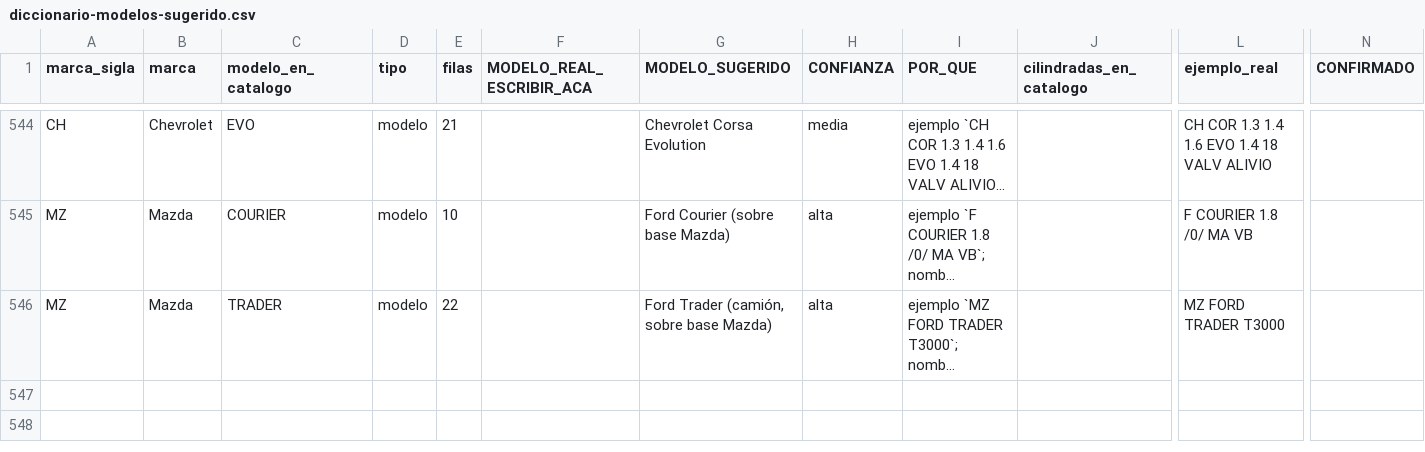
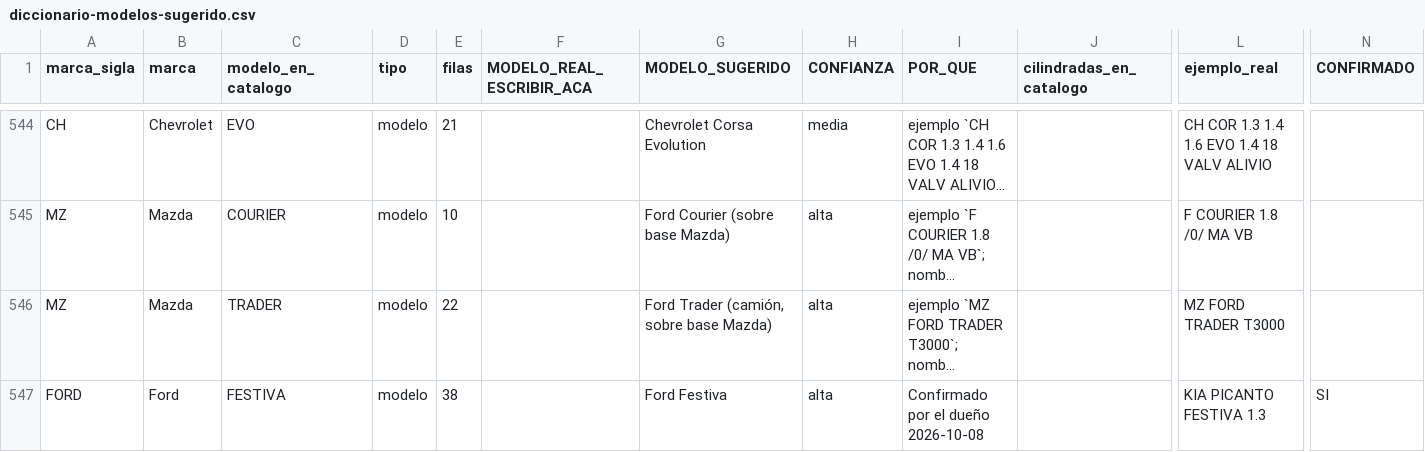
Before and after one commit to Leonardo-A1varez/crm, a CSV file: docs/catalogo/diccionario-modelos-sugerido.csv, drawn as a sheet; only a part is shown, gaps mark what is left out; long unchanged cells end in …; rows hold the shown columns only; the diff names each change by its address in the sheet, - before the commit and + after, or states it on an @@ line.

```diff
--- a/docs/catalogo/diccionario-modelos-sugerido.csv
+++ b/docs/catalogo/diccionario-modelos-sugerido.csv
+row 547: FORD | Ford | FESTIVA | modelo | 38 |  | Ford Festiva | alta | Confirmado por el dueño 2026-10-08 |  | KIA PICANTO FESTIVA 1.3 | SI
```
Also changed, not shown: docs/catalogo/abreviaturas-sugeridas.csv, 3 other files.
